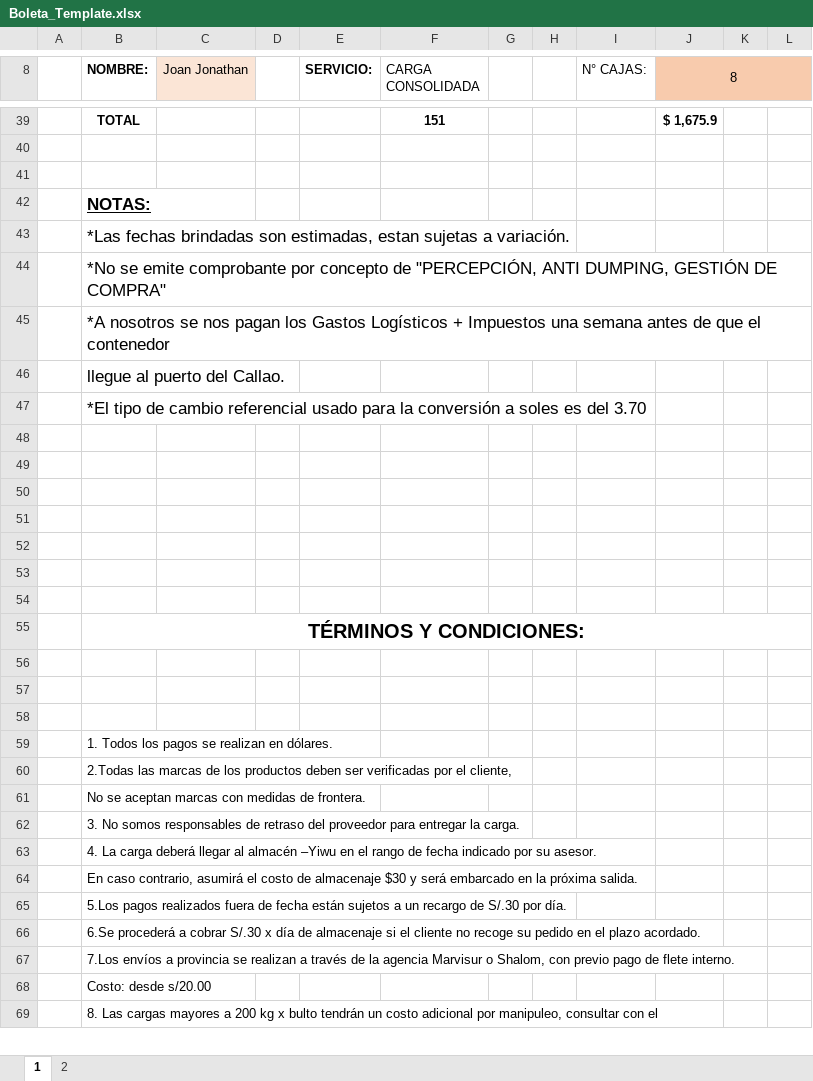
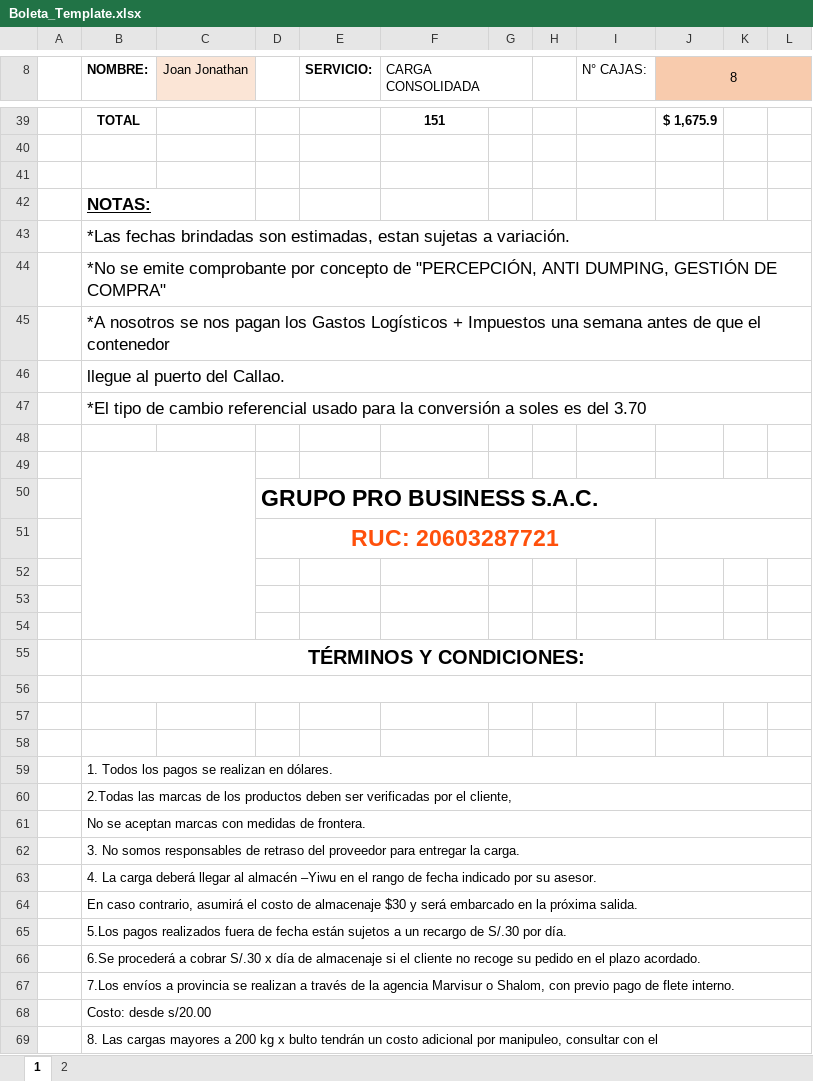
Before and after one commit to HarukaDev31/probusinees-intranet, an Excel workbook: assets/downloads/Boleta_Template.xlsx, sheet 1, drawn as a sheet; only a part is shown, gaps mark what is left out; values as stored, in another font and other column widths than the file's, no borders; charts and pictures not drawn; the diff covers the shown part only; the diff names each change by its address in the sheet, - before the commit and + after, or states it on an @@ line.

```diff
--- a/assets/downloads/Boleta_Template.xlsx (sheet 1)
+++ b/assets/downloads/Boleta_Template.xlsx (sheet 1)
+F8:G8 merged
+B43:L43 merged
+B44:L44 merged
+B45:L45 merged
+B46:L46 merged
+B47:L47 merged
+B49:C54 merged
-D50: (empty)
+D50: GRUPO PRO BUSINESS S.A.C.
+D50:L50 merged
-D51: (empty)
+D51: RUC: 20603287721
+D51:I51 merged
+J51:L51 merged
+B56:L56 merged
+B59:L59 merged
+B60:L60 merged
+B61:L61 merged
+B62:L62 merged
+B63:L63 merged
+B64:L64 merged
+B65:L65 merged
+B66:L66 merged
+B67:L67 merged
+B68:L68 merged
+B69:L69 merged
```
Also changed, not shown: 5 edited cells and merged cells elsewhere in this sheet, charts or pictures, 4 other files.
